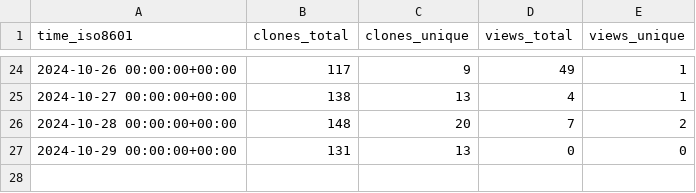
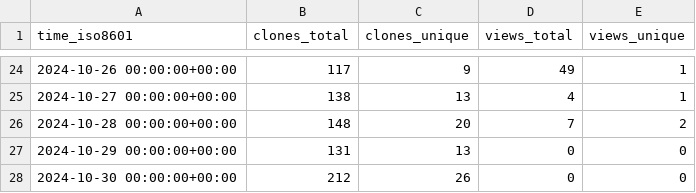
Before and after one commit to khulnasoft-bot/repository-statistics, a CSV file: khulnasoft-lab/malicious-packages/ghrs-data/views_clones_aggregate.csv, drawn as a sheet; only a part is shown, gaps mark what is left out; the diff names each change by its address in the sheet, - before the commit and + after, or states it on an @@ line.

```diff
--- a/khulnasoft-lab/malicious-packages/ghrs-data/views_clones_aggregate.csv
+++ b/khulnasoft-lab/malicious-packages/ghrs-data/views_clones_aggregate.csv
+row 28: 2024-10-30 00:00:00+00:00 | 212 | 26 | 0 | 0
```
Also changed, not shown: 1 other file.
